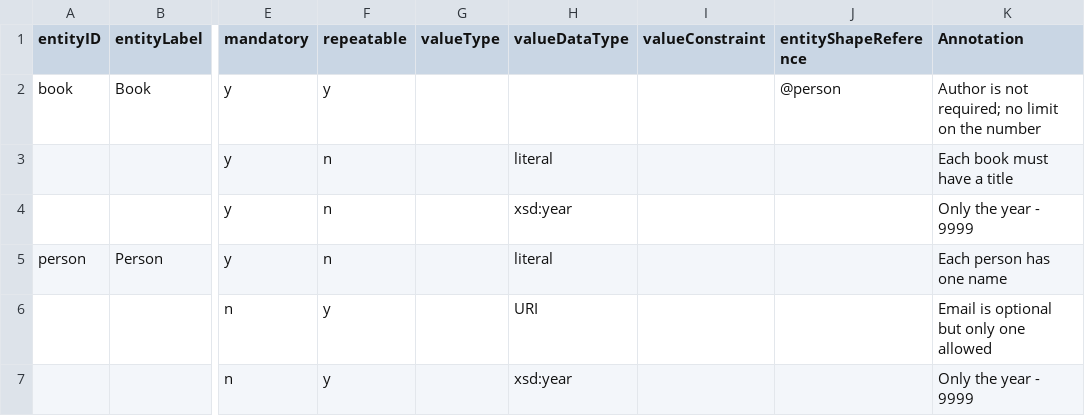
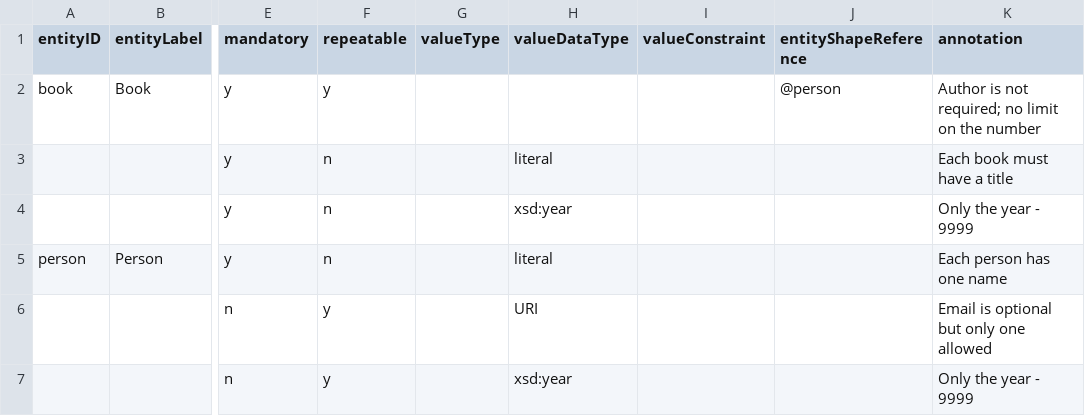
Before and after one commit to dcmi/dcap, a CSV file: prototypes/simple/simpleInstance.csv, drawn as a sheet; only a part is shown, gaps mark what is left out; the diff names each change by its address in the sheet, - before the commit and + after, or states it on an @@ line.

Commit message:
case change, minor

```diff
--- a/prototypes/simple/simpleInstance.csv
+++ b/prototypes/simple/simpleInstance.csv
-K1: Annotation
+K1: annotation
```
